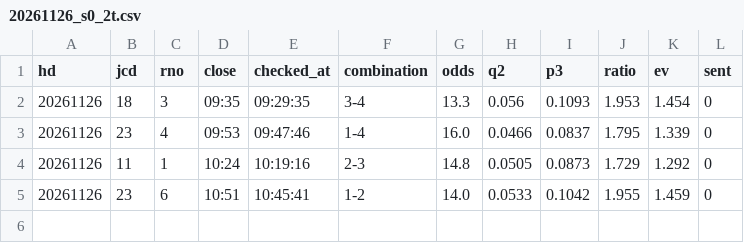
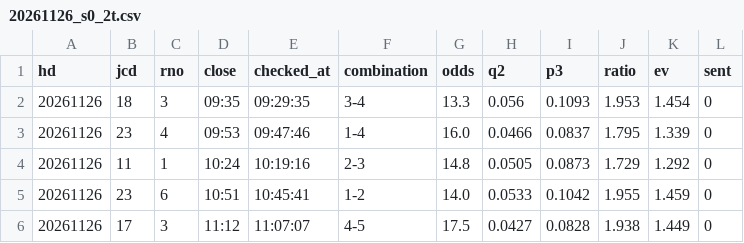
Before and after one commit to tatumibanno-arch/verbose-engine, a CSV file: data/live/log/20261126_s0_2t.csv, drawn as a sheet; the diff names each change by its address in the sheet, - before the commit and + after, or states it on an @@ line.

```diff
--- a/data/live/log/20261126_s0_2t.csv
+++ b/data/live/log/20261126_s0_2t.csv
+row 6: 20261126 | 17 | 3 | 11:12 | 11:07:07 | 4-5 | 17.5 | 0.0427 | 0.0828 | 1.938 | 1.449 | 0
```
Also changed, not shown: data/live/log/20261126_s0.csv, data/live/log/20261126_s0_lapone.csv, 3 other files.
